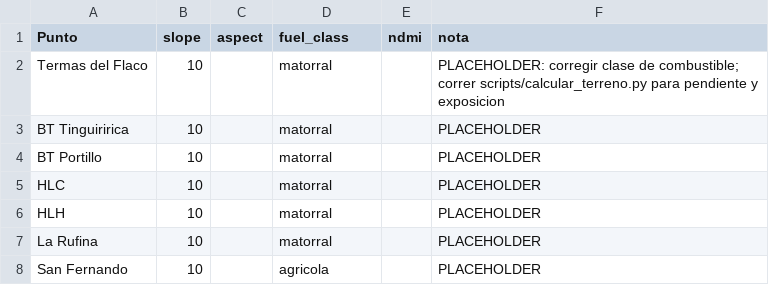
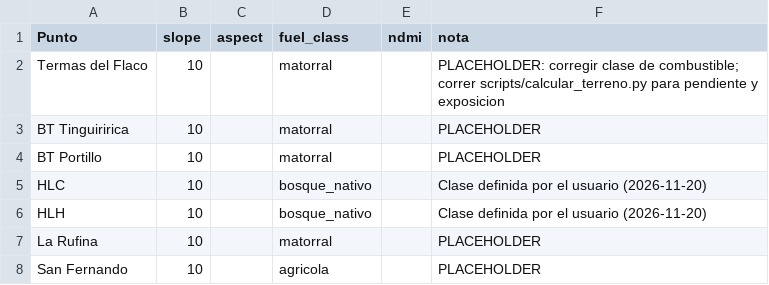
Before and after one commit to robleiva/BotonRojoTE, a CSV file: datos/puntos_terreno.csv, drawn as a sheet.

Commit message:
Change fuel class for HLC and HLH points
Updated fuel class for HLC and HLH points to 'bosque_nativo'.

```diff
--- a/datos/puntos_terreno.csv
+++ b/datos/puntos_terreno.csv
@@ -4,4 +4,4 @@ BT Tinguiririca,10,,matorral,,PLACEHOLDER
 BT Portillo,10,,matorral,,PLACEHOLDER
-HLC,10,,matorral,,PLACEHOLDER
-HLH,10,,matorral,,PLACEHOLDER
+HLC,10,,bosque_nativo,,Clase definida por el usuario (2026-11-20)
+HLH,10,,bosque_nativo,,Clase definida por el usuario (2026-11-20)
 La Rufina,10,,matorral,,PLACEHOLDER
```
